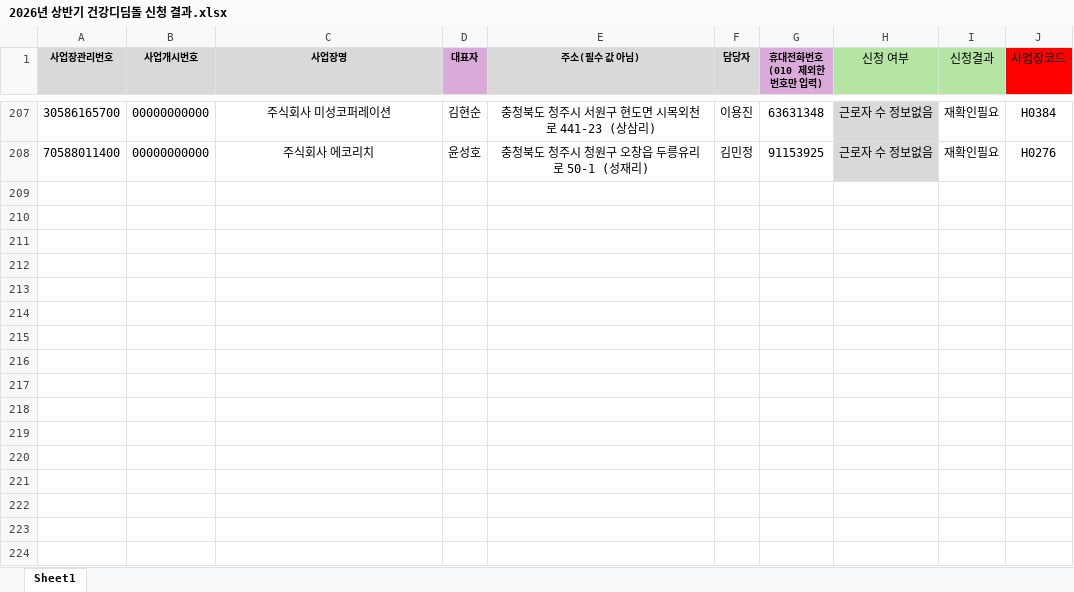
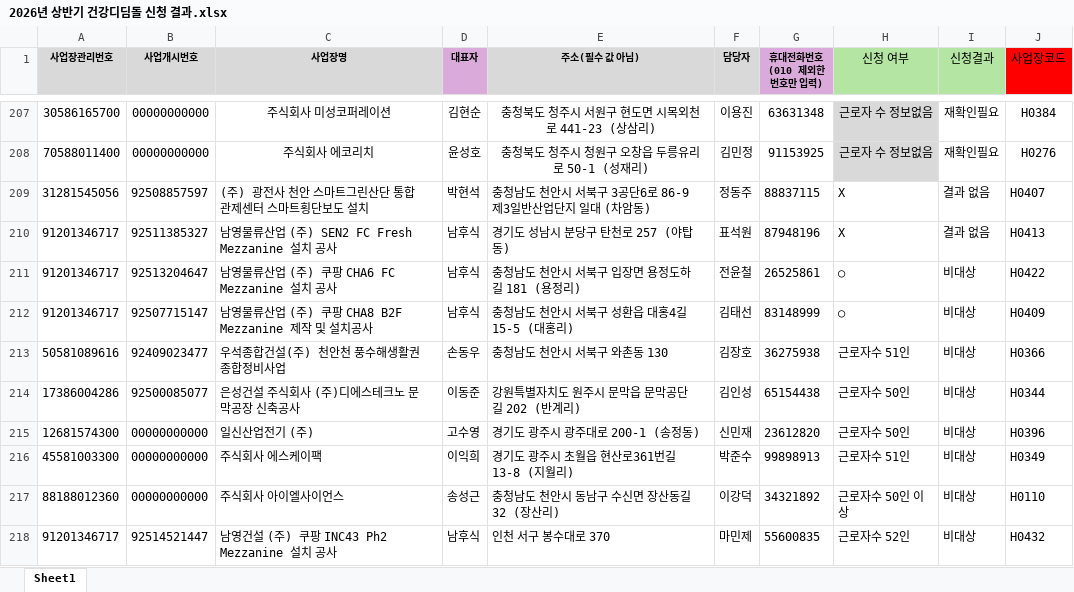
Before and after one commit to jgkang2365-afk/----_Html, an Excel workbook: 2026년 상반기 건강디딤돌 신청 결과.xlsx, sheet Sheet1, drawn as a sheet; only a part is shown, gaps mark what is left out; values as stored, in another font and other column widths than the file's, no borders; the diff names each change by its address in the sheet, - before the commit and + after, or states it on an @@ line.

```diff
--- a/2026년 상반기 건강디딤돌 신청 결과.xlsx (sheet Sheet1)
+++ b/2026년 상반기 건강디딤돌 신청 결과.xlsx (sheet Sheet1)
+row 209: 31281545056 | 92508857597 | (주) 광전사 천안 스마트그린산단 통합관제센터 스마트횡단보도 설치 | 박현석 | 충청남도 천안시 서북구 3공단6로 86-9 제3일반산업단지 일대 (차암동) | 정동주 | 88837115 | X | 결과 없음 | H0407
+row 210: 91201346717 | 92511385327 | 남영물류산업 (주) SEN2 FC Fresh Mezzanine 설치 공사 | 남후식 | 경기도 성남시 분당구 탄천로 257 (야탑동) | 표석원 | 87948196 | X | 결과 없음 | H0413
+row 211: 91201346717 | 92513204647 | 남영물류산업 (주) 쿠팡 CHA6 FC Mezzanine 설치 공사 | 남후식 | 충청남도 천안시 서북구 입장면 용정도하길 181 (용정리) | 전윤철 | 26525861 | ○ | 비대상 | H0422
+row 212: 91201346717 | 92507715147 | 남영물류산업 (주) 쿠팡 CHA8 B2F Mezzanine 제작 및 설치공사 | 남후식 | 충청남도 천안시 서북구 성환읍 대홍4길 15-5 (대홍리) | 김태선 | 83148999 | ○ | 비대상 | H0409
+row 213: 50581089616 | 92409023477 | 우석종합건설(주) 천안천 풍수해생활권 종합정비사업 | 손동우 | 충청남도 천안시 서북구 와촌동 130 | 김장호 | 36275938 | 근로자수 51인 | 비대상 | H0366
+row 214: 17386004286 | 92500085077 | 은성건설 주식회사 (주)디에스테크노 문막공장 신축공사 | 이동준 | 강원특별자치도 원주시 문막읍 문막공단길 202 (반계리) | 김인성 | 65154438 | 근로자수 50인 | 비대상 | H0344
+row 215: 12681574300 | 00000000000 | 일신산업전기 (주) | 고수영 | 경기도 광주시 광주대로 200-1 (송정동) | 신민재 | 23612820 | 근로자수 50인 | 비대상 | H0396
+row 216: 45581003300 | 00000000000 | 주식회사 에스케이팩 | 이익희 | 경기도 광주시 초월읍 현산로361번길 13-8 (지월리) | 박준수 | 99898913 | 근로자수 51인 | 비대상 | H0349
+row 217: 88188012360 | 00000000000 | 주식회사 아이엘사이언스 | 송성근 | 충청남도 천안시 동남구 수신면 장산동길 32 (장산리) | 이강덕 | 34321892 | 근로자수 50인 이상 | 비대상 | H0110
+row 218: 91201346717 | 92514521447 | 남영건설 (주) 쿠팡 INC43 Ph2 Mezzanine 설치 공사 | 남후식 | 인천 서구 봉수대로 370 | 마민제 | 55600835 | 근로자수 52인 | 비대상 | H0432
```
Also changed, not shown: 2 other files.
